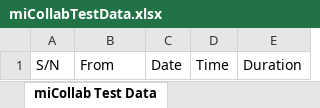
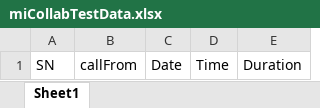
Before and after one commit to mehmet-baran/miCollabDesktopKomal, an Excel workbook: target/test-classes/miCollabTestData.xlsx, sheet Sheet1, drawn as a sheet; values as stored, in another font and other column widths than the file's, no borders; the diff names each change by its address in the sheet, - before the commit and + after, or states it on an @@ line.

Commit message:
test data gathering algorithm added

```diff
--- a/target/test-classes/miCollabTestData.xlsx (sheet Sheet1)
+++ b/target/test-classes/miCollabTestData.xlsx (sheet Sheet1)
-sheet tab: miCollab Test Data
+sheet tab: Sheet1
-A1: S/N
+A1: SN
-B1: From
+B1: callFrom
```
Also changed, not shown: 17 other files.
